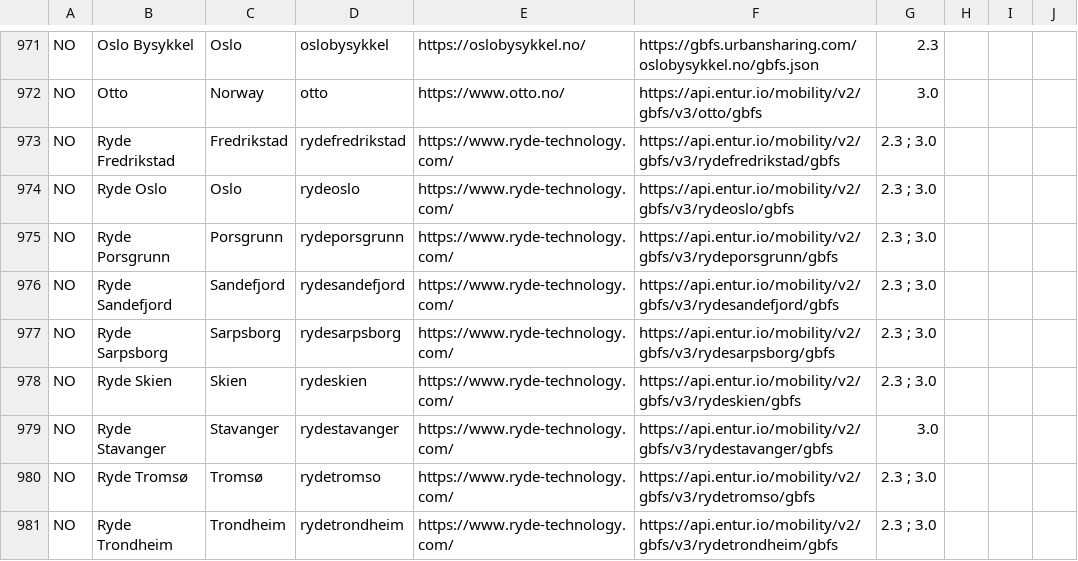
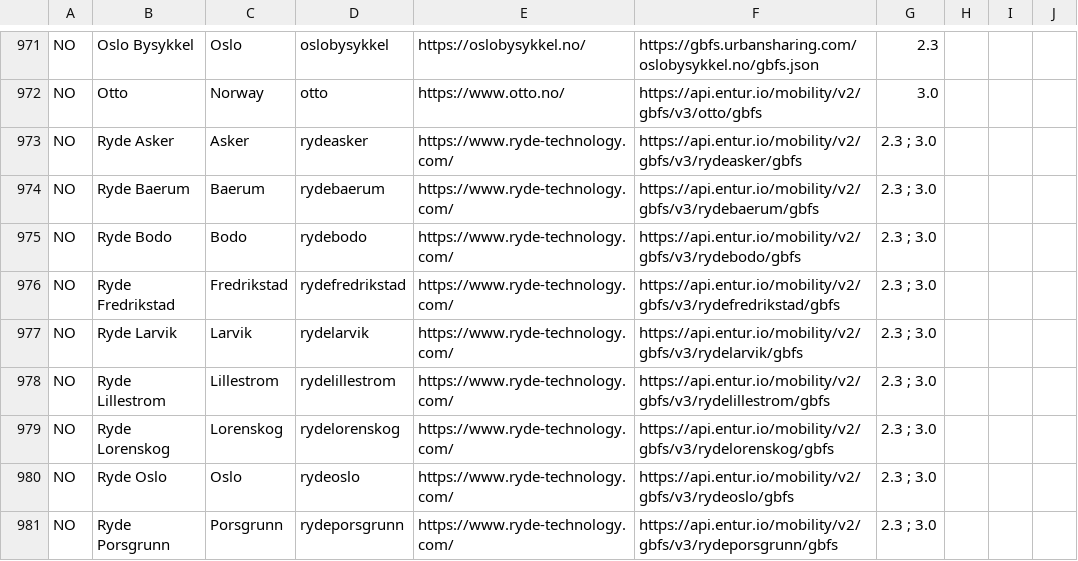
Before and after one commit to MobilityData/gbfs, a CSV file: systems.csv, drawn as a sheet; only a part is shown, gaps mark what is left out; the shorter side is filled out with more unchanged rows; the diff names each change by its address in the sheet, - before the commit and + after, or states it on an @@ line.

Commit message:
Add 6 feeds from Ryde in Norway

```diff
--- a/systems.csv
+++ b/systems.csv
+row 973: NO | Ryde Asker | Asker | rydeasker | https://www.ryde-technology.com/ | https://api.entur.io/mobility/v2/gbfs/v3/rydeasker/gbfs | 2.3 ; 3.0
+row 974: NO | Ryde Baerum | Baerum | rydebaerum | https://www.ryde-technology.com/ | https://api.entur.io/mobility/v2/gbfs/v3/rydebaerum/gbfs | 2.3 ; 3.0
+row 975: NO | Ryde Bodo | Bodo | rydebodo | https://www.ryde-technology.com/ | https://api.entur.io/mobility/v2/gbfs/v3/rydebodo/gbfs | 2.3 ; 3.0
+row 977: NO | Ryde Larvik | Larvik | rydelarvik | https://www.ryde-technology.com/ | https://api.entur.io/mobility/v2/gbfs/v3/rydelarvik/gbfs | 2.3 ; 3.0
+row 978: NO | Ryde Lillestrom | Lillestrom | rydelillestrom | https://www.ryde-technology.com/ | https://api.entur.io/mobility/v2/gbfs/v3/rydelillestrom/gbfs | 2.3 ; 3.0
+row 979: NO | Ryde Lorenskog | Lorenskog | rydelorenskog | https://www.ryde-technology.com/ | https://api.entur.io/mobility/v2/gbfs/v3/rydelorenskog/gbfs | 2.3 ; 3.0
```
